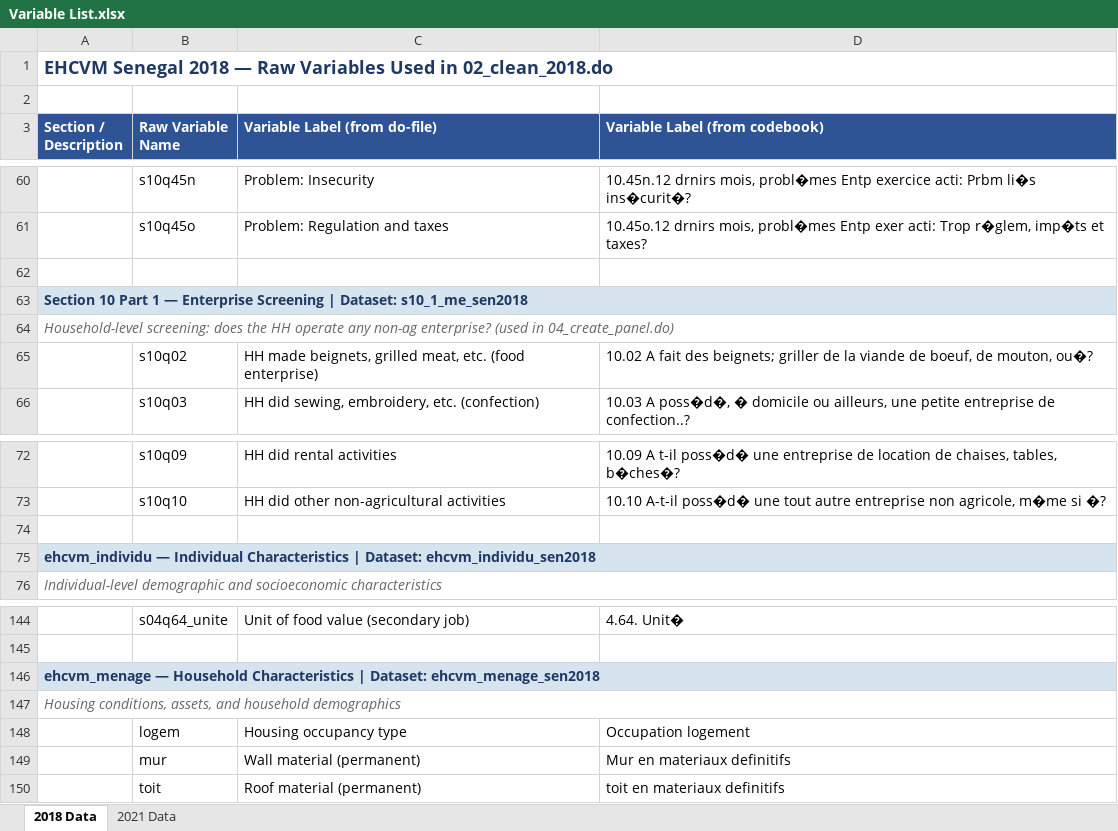
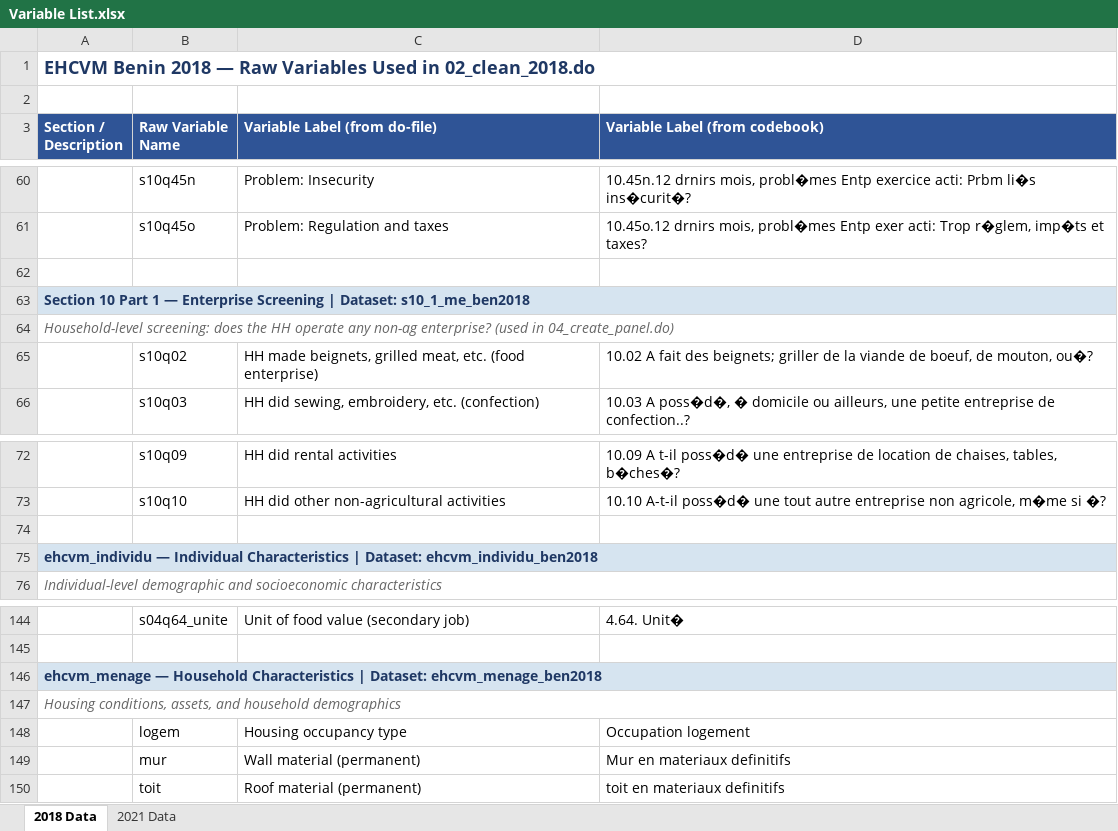
Before and after one commit to zmajoka/BeninHHEs, an Excel workbook: Output/Variable List.xlsx, sheet 2018 Data, drawn as a sheet; only a part is shown, gaps mark what is left out; values as stored, in another font and other column widths than the file's, no borders; the diff covers the shown part only; the diff names each change by its address in the sheet, - before the commit and + after, or states it on an @@ line.

```diff
--- a/Output/Variable List.xlsx (sheet 2018 Data)
+++ b/Output/Variable List.xlsx (sheet 2018 Data)
-A1 (Section / Description): EHCVM Senegal 2018 —…
+A1 (Section / Description): EHCVM Benin 2018 —…
-A63 (Section / Description): …| Dataset: s10_1_me_sen2018
+A63 (Section / Description): …| Dataset: s10_1_me_ben2018
-A75 (Section / Description): …| Dataset: ehcvm_individu_sen2018
+A75 (Section / Description): …| Dataset: ehcvm_individu_ben2018
-A146 (Section / Description): …| Dataset: ehcvm_menage_sen2018
+A146 (Section / Description): …| Dataset: ehcvm_menage_ben2018
```
Also changed, not shown: 1 added row, 2 removed rows, 6 moved rows and 12 edited cells elsewhere in this sheet.
